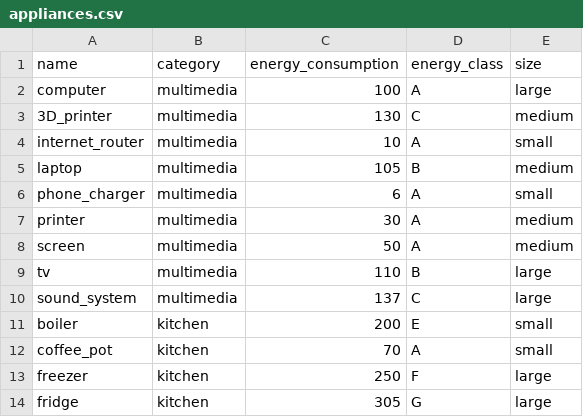
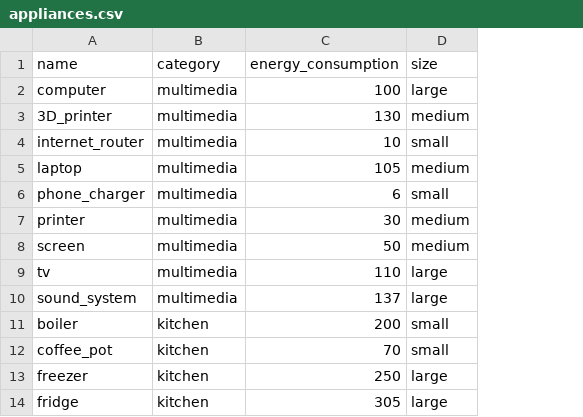
Before and after one commit to Stefano-Labianca/smart-energy-controller, a CSV file: appliance/appliances.csv, drawn as a sheet; only a part is shown; the diff names each change by its address in the sheet, - before the commit and + after, or states it on an @@ line.

Commit message:
Removed energy_class field

```diff
--- a/appliance/appliances.csv
+++ b/appliance/appliances.csv
-column D (energy_class), rows 2-14: A | C | A | B | A | A | A | B | C | E | A | F | G
```
Also changed, not shown: 2 other files.
